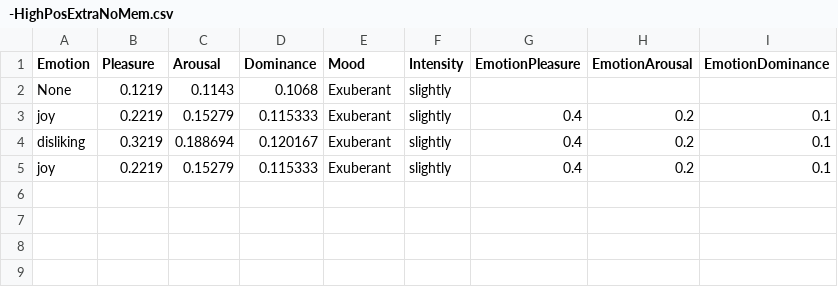
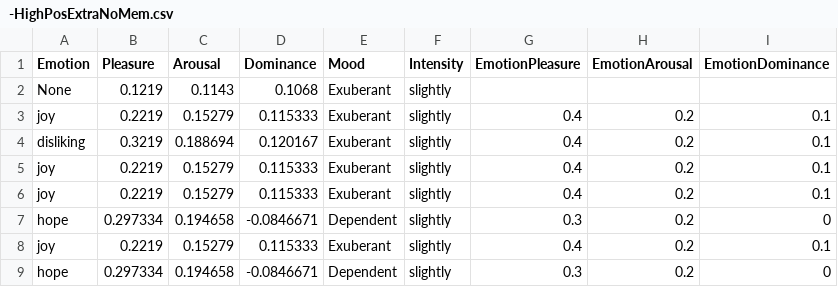
Before and after one commit to Bigvinn23/Emotional-BTrees, a CSV file: ALMA/output/-HighPosExtraNoMem.csv, drawn as a sheet; the diff names each change by its address in the sheet, - before the commit and + after, or states it on an @@ line.

```diff
--- a/ALMA/output/-HighPosExtraNoMem.csv
+++ b/ALMA/output/-HighPosExtraNoMem.csv
+row 6: joy | 0.2219 | 0.15279 | 0.115333 | Exuberant | slightly | 0.4 | 0.2 | 0.1
+row 7: hope | 0.297334 | 0.194658 | -0.0846671 | Dependent | slightly | 0.3 | 0.2 | 0
+row 8: joy | 0.2219 | 0.15279 | 0.115333 | Exuberant | slightly | 0.4 | 0.2 | 0.1
+row 9: hope | 0.297334 | 0.194658 | -0.0846671 | Dependent | slightly | 0.3 | 0.2 | 0
```
Also changed, not shown: 1 other file.
